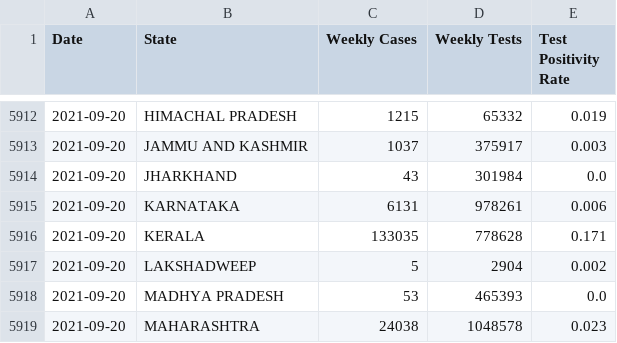
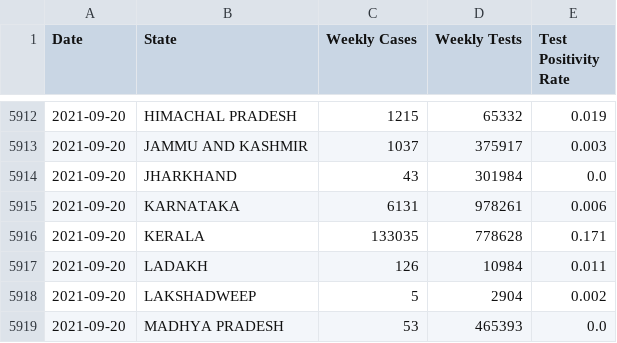
Before and after one commit to priva13/Covid-19_Bharat_records, a CSV file: statedata.csv, drawn as a sheet; only a part is shown, gaps mark what is left out; the shorter side is filled out with more unchanged rows.

```diff
--- a/statedata.csv
+++ b/statedata.csv
@@ -5916,2 +5916,3 @@ Date,State,Weekly Cases,Weekly Tests,Test Positivity Rate
 2021-09-20,KERALA,133035,778628,0.171
+2021-09-20,LADAKH,126,10984,0.011
 2021-09-20,LAKSHADWEEP,5,2904,0.002
```
